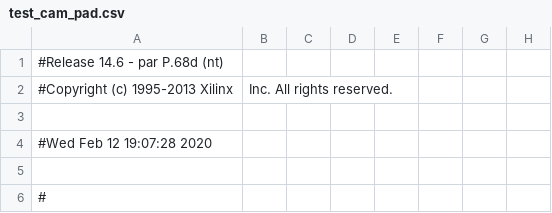
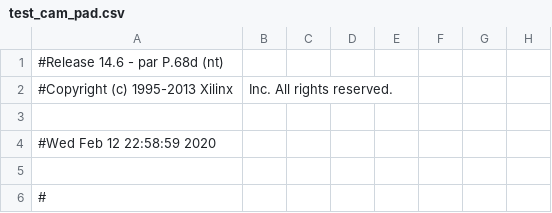
Before and after one commit to unal-edigital1-2019-2/work04-proyectofinal-grupo-01-1, a CSV file: hdl/test_cam_pad.csv, drawn as a sheet; only a part is shown; the diff names each change by its address in the sheet, - before the commit and + after, or states it on an @@ line.

```diff
--- a/hdl/test_cam_pad.csv
+++ b/hdl/test_cam_pad.csv
-A4: #Wed Feb 12 19:07:28 2020
+A4: #Wed Feb 12 22:58:59 2020
```
Also changed, not shown: 50 other files.
